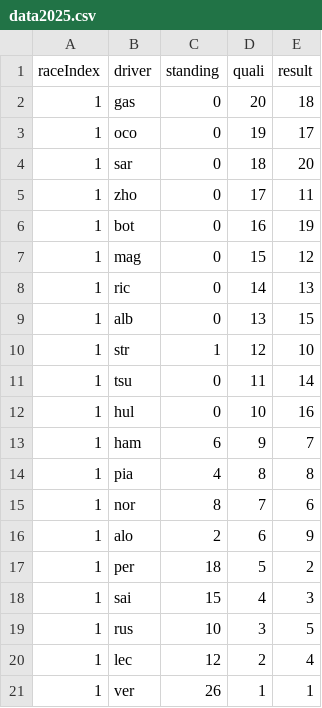
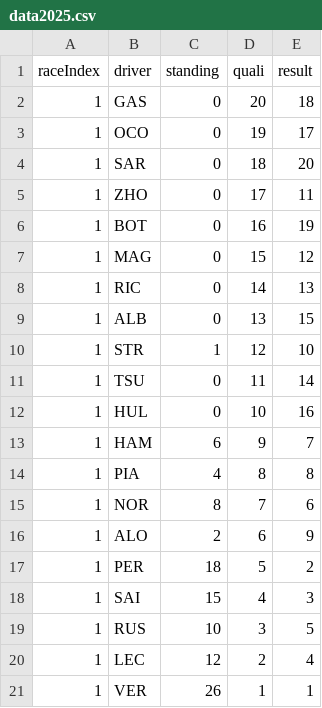
Before and after one commit to shayanekat/FormulaOne, a CSV file: data2025.csv, drawn as a sheet.

Commit message:
Add global data charts

```diff
--- a/data2025.csv
+++ b/data2025.csv
@@ -1,21 +1,21 @@
 raceIndex,driver,standing,quali,result
-1,gas,0,20,18
-1,oco,0,19,17
-1,sar,0,18,20
-1,zho,0,17,11
-1,bot,0,16,19
-1,mag,0,15,12
-1,ric,0,14,13
-1,alb,0,13,15
-1,str,1,12,10
-1,tsu,0,11,14
-1,hul,0,10,16
-1,ham,6,9,7
-1,pia,4,8,8
-1,nor,8,7,6
-1,alo,2,6,9
-1,per,18,5,2
-1,sai,15,4,3
-1,rus,10,3,5
-1,lec,12,2,4
-1,ver,26,1,1
+1,GAS,0,20,18
+1,OCO,0,19,17
+1,SAR,0,18,20
+1,ZHO,0,17,11
+1,BOT,0,16,19
+1,MAG,0,15,12
+1,RIC,0,14,13
+1,ALB,0,13,15
+1,STR,1,12,10
+1,TSU,0,11,14
+1,HUL,0,10,16
+1,HAM,6,9,7
+1,PIA,4,8,8
+1,NOR,8,7,6
+1,ALO,2,6,9
+1,PER,18,5,2
+1,SAI,15,4,3
+1,RUS,10,3,5
+1,LEC,12,2,4
+1,VER,26,1,1
```
Also changed, not shown: 2 other files.
